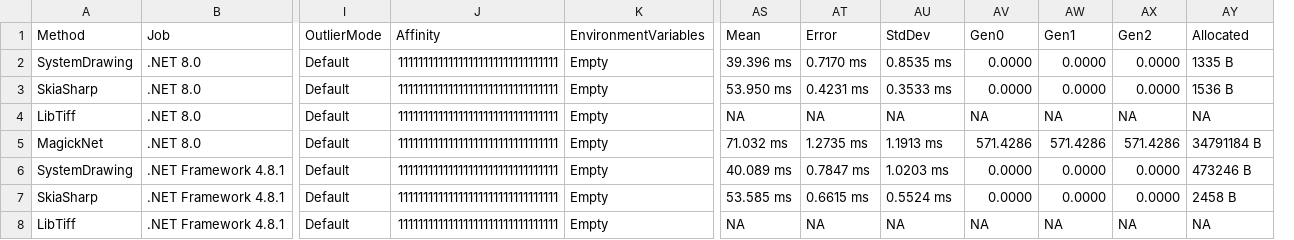
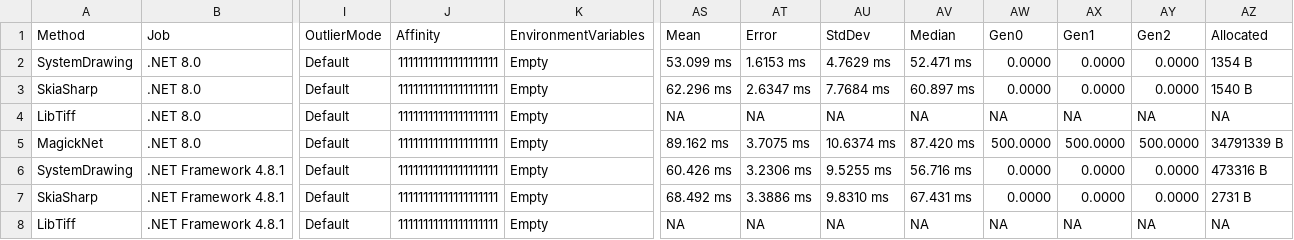
Before and after one commit to nuitsjp/NuitsLabo, a CSV file: ImageLibBenchmarks/Benchmarks/BenchmarkDotNet.Artifacts/results/Benchmarks.ToBinarySingleThreadBenchmarks-report.csv, drawn as a sheet; only a part is shown, gaps mark what is left out; removed rows and columns are numbered as before the commit, all else as after; the diff covers the shown part only; the diff names each change by its address in the sheet, - before the commit and + after, or states it on an @@ line.

```diff
--- a/ImageLibBenchmarks/Benchmarks/BenchmarkDotNet.Artifacts/results/Benchmarks.ToBinarySingleThreadBenchmarks-report.csv
+++ b/ImageLibBenchmarks/Benchmarks/BenchmarkDotNet.Artifacts/results/Benchmarks.ToBinarySingleThreadBenchmarks-report.csv
-column J (Affinity), rows 2-8: all 11111111111111111111111111111111
+column J (Affinity), rows 2-8: all 11111111111111111111
+column AV (Median), rows 2-8: 52.471 ms | 60.897 ms | NA | 87.420 ms | 56.716 ms | 67.431 ms | NA
-AS2 (Mean): 39.396 ms
+AS2 (Mean): 53.099 ms
-AT2 (Error): 0.7170 ms
+AT2 (Error): 1.6153 ms
-AU2 (StdDev): 0.8535 ms
+AU2 (StdDev): 4.7629 ms
-AZ2 (Allocated): 1335 B
+AZ2 (Allocated): 1354 B
-AS3 (Mean): 53.950 ms
+AS3 (Mean): 62.296 ms
-AT3 (Error): 0.4231 ms
+AT3 (Error): 2.6347 ms
-AU3 (StdDev): 0.3533 ms
+AU3 (StdDev): 7.7684 ms
-AZ3 (Allocated): 1536 B
+AZ3 (Allocated): 1540 B
-AS5 (Mean): 71.032 ms
+AS5 (Mean): 89.162 ms
-AT5 (Error): 1.2735 ms
+AT5 (Error): 3.7075 ms
-AU5 (StdDev): 1.1913 ms
+AU5 (StdDev): 10.6374 ms
-AW5 (Gen0): 571.4286
+AW5 (Gen0): 500.0000
-AX5 (Gen1): 571.4286
+AX5 (Gen1): 500.0000
-AY5 (Gen2): 571.4286
+AY5 (Gen2): 500.0000
-AZ5 (Allocated): 34791184 B
+AZ5 (Allocated): 34791339 B
-AS6 (Mean): 40.089 ms
+AS6 (Mean): 60.426 ms
-AT6 (Error): 0.7847 ms
+AT6 (Error): 3.2306 ms
-AU6 (StdDev): 1.0203 ms
+AU6 (StdDev): 9.5255 ms
-AZ6 (Allocated): 473246 B
+AZ6 (Allocated): 473316 B
-AS7 (Mean): 53.585 ms
+AS7 (Mean): 68.492 ms
-AT7 (Error): 0.6615 ms
+AT7 (Error): 3.3886 ms
-AU7 (StdDev): 0.5524 ms
+AU7 (StdDev): 9.8310 ms
-AZ7 (Allocated): 2458 B
+AZ7 (Allocated): 2731 B
```
Also changed, not shown: 60 edited cells elsewhere in this file, ImageLibBenchmarks/Benchmarks/BenchmarkDotNet.Artifacts/results/Benchmarks.DecodeBenchmarks-report.csv, ImageLibBenchmarks/Benchmarks/BenchmarkDotNet.Artifacts/results/Benchmarks.ToBinaryMultiThreadBenchmarks-report.csv, 37 other files.
